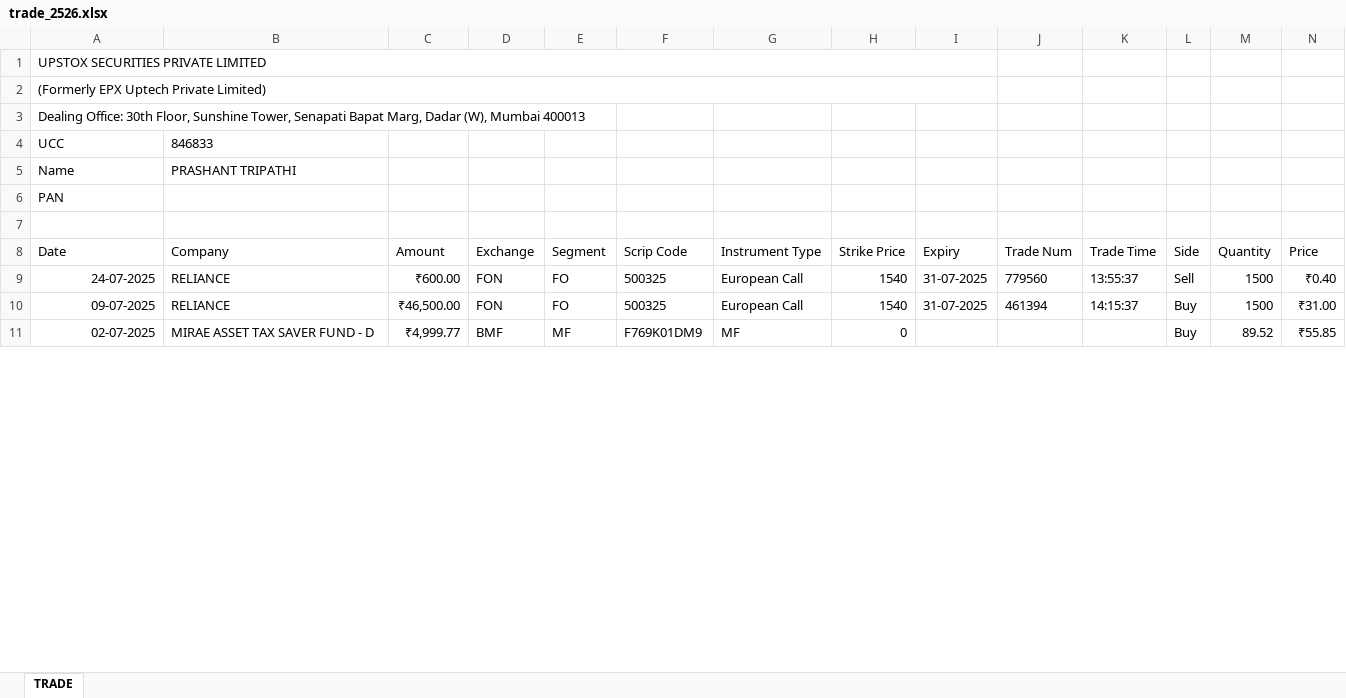
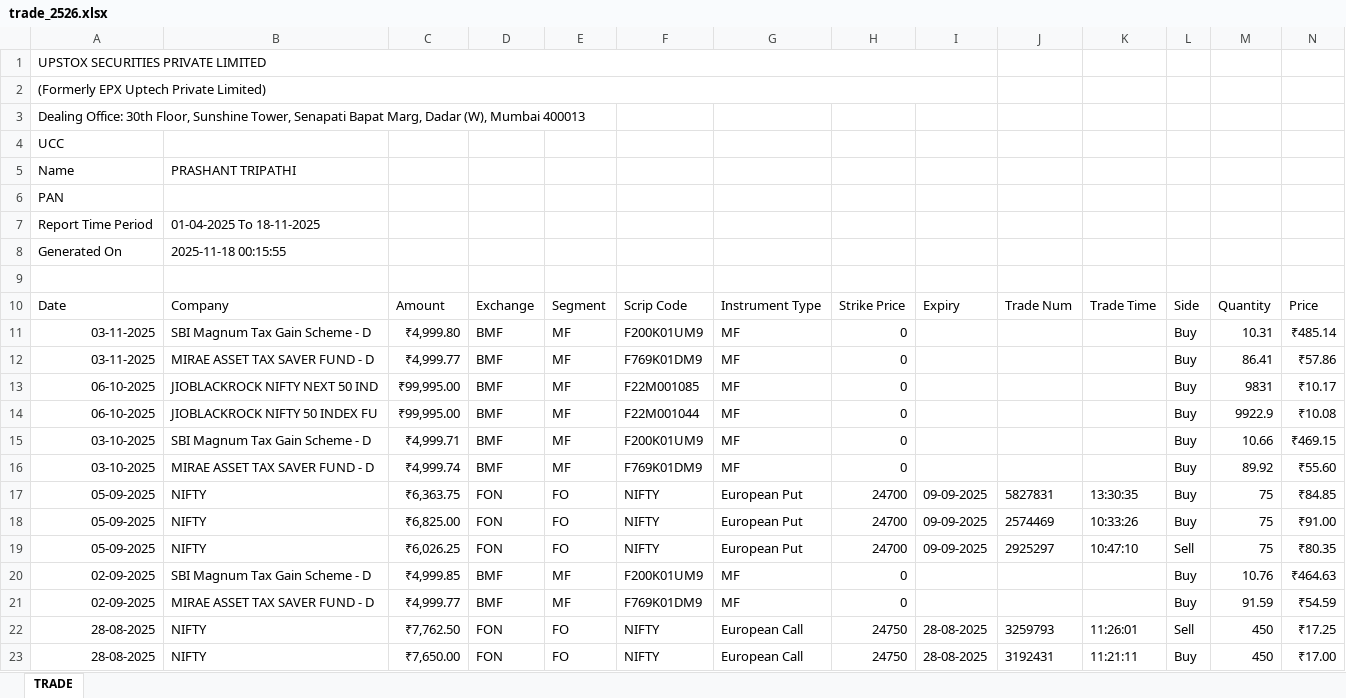
Before and after one commit to PtPrashantTripathi/PortfolioTracker, an Excel workbook: DATA/SOURCE/TradeHistory/ptprashanttripathi/trade_2526.xlsx, sheet TRADE, drawn as a sheet; only a part is shown; the shorter side is filled out with more unchanged rows; values as stored, in another font and other column widths than the file's, no borders; charts and pictures not drawn; the diff covers the shown part only; the diff names each change by its address in the sheet, - before the commit and + after, or states it on an @@ line.

Commit message:
Add files via upload

```diff
--- a/DATA/SOURCE/TradeHistory/ptprashanttripathi/trade_2526.xlsx (sheet TRADE)
+++ b/DATA/SOURCE/TradeHistory/ptprashanttripathi/trade_2526.xlsx (sheet TRADE)
-B4: 846833
+B4: (empty)
+row 7: Report Time Period | 01-04-2025 To 18-11-2025
+row 8: Generated On | 2025-11-18 00:15:55
+row 11: 03-11-2025 | SBI Magnum Tax Gain Scheme - D | ₹4,999.80 | BMF | MF | F200K01UM9 | MF | 0 |  |  |  | Buy | 10.31 | ₹485.14
+row 12: 03-11-2025 | MIRAE ASSET TAX SAVER FUND - D | ₹4,999.77 | BMF | MF | F769K01DM9 | MF | 0 |  |  |  | Buy | 86.41 | ₹57.86
+row 13: 06-10-2025 | JIOBLACKROCK NIFTY NEXT 50 IND | ₹99,995.00 | BMF | MF | F22M001085 | MF | 0 |  |  |  | Buy | 9831 | ₹10.17
+row 14: 06-10-2025 | JIOBLACKROCK NIFTY 50 INDEX FU | ₹99,995.00 | BMF | MF | F22M001044 | MF | 0 |  |  |  | Buy | 9922.9 | ₹10.08
+row 15: 03-10-2025 | SBI Magnum Tax Gain Scheme - D | ₹4,999.71 | BMF | MF | F200K01UM9 | MF | 0 |  |  |  | Buy | 10.66 | ₹469.15
+row 16: 03-10-2025 | MIRAE ASSET TAX SAVER FUND - D | ₹4,999.74 | BMF | MF | F769K01DM9 | MF | 0 |  |  |  | Buy | 89.92 | ₹55.60
+row 17: 05-09-2025 | NIFTY | ₹6,363.75 | FON | FO | NIFTY | European Put | 24700 | 09-09-2025 | 5827831 | 13:30:35 | Buy | 75 | ₹84.85
+row 18: 05-09-2025 | NIFTY | ₹6,825.00 | FON | FO | NIFTY | European Put | 24700 | 09-09-2025 | 2574469 | 10:33:26 | Buy | 75 | ₹91.00
+row 19: 05-09-2025 | NIFTY | ₹6,026.25 | FON | FO | NIFTY | European Put | 24700 | 09-09-2025 | 2925297 | 10:47:10 | Sell | 75 | ₹80.35
+row 20: 02-09-2025 | SBI Magnum Tax Gain Scheme - D | ₹4,999.85 | BMF | MF | F200K01UM9 | MF | 0 |  |  |  | Buy | 10.76 | ₹464.63
+row 21: 02-09-2025 | MIRAE ASSET TAX SAVER FUND - D | ₹4,999.77 | BMF | MF | F769K01DM9 | MF | 0 |  |  |  | Buy | 91.59 | ₹54.59
+row 22: 28-08-2025 | NIFTY | ₹7,762.50 | FON | FO | NIFTY | European Call | 24750 | 28-08-2025 | 3259793 | 11:26:01 | Sell | 450 | ₹17.25
+row 23: 28-08-2025 | NIFTY | ₹7,650.00 | FON | FO | NIFTY | European Call | 24750 | 28-08-2025 | 3192431 | 11:21:11 | Buy | 450 | ₹17.00
```
Also changed, not shown: 8 added rows and 23 moved rows elsewhere in this sheet, charts or pictures.
